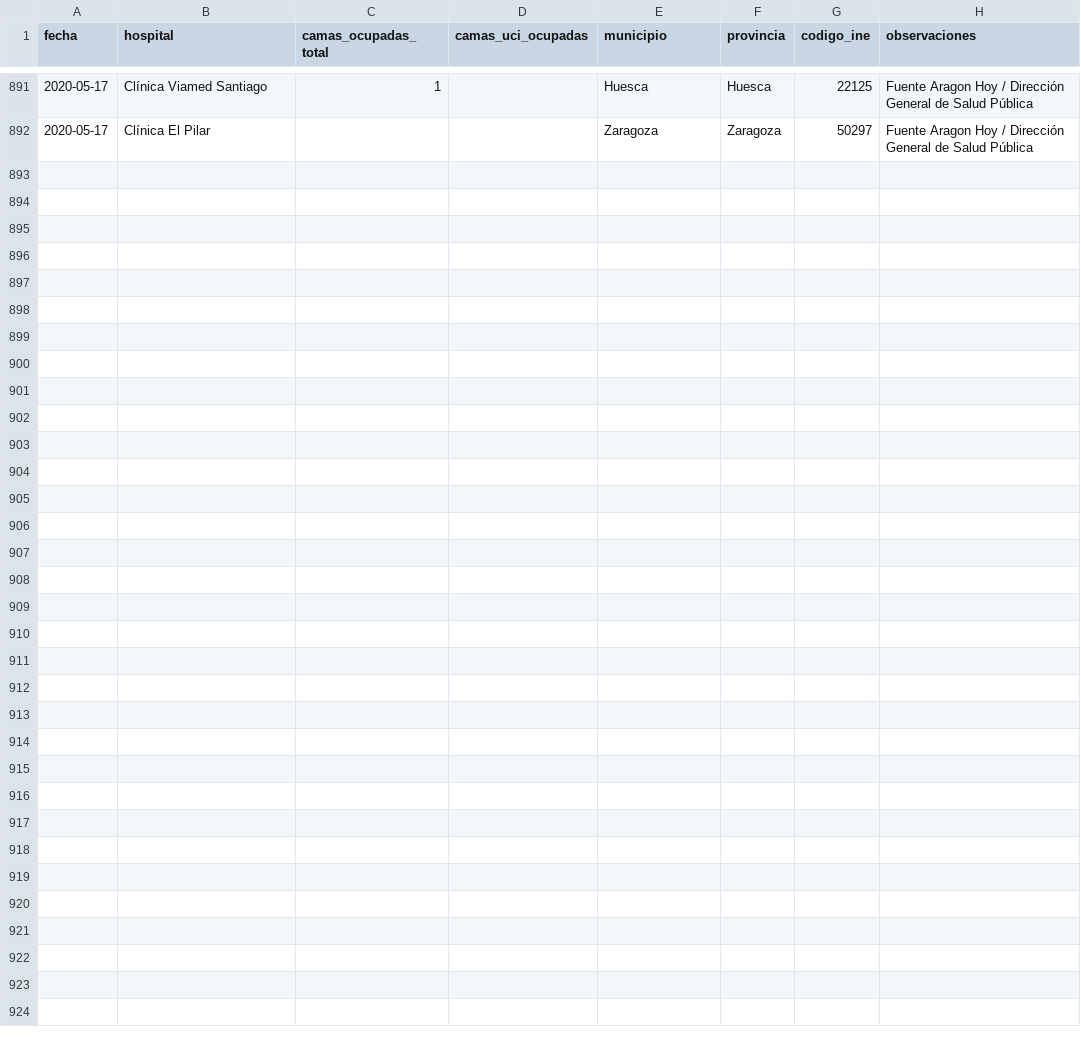
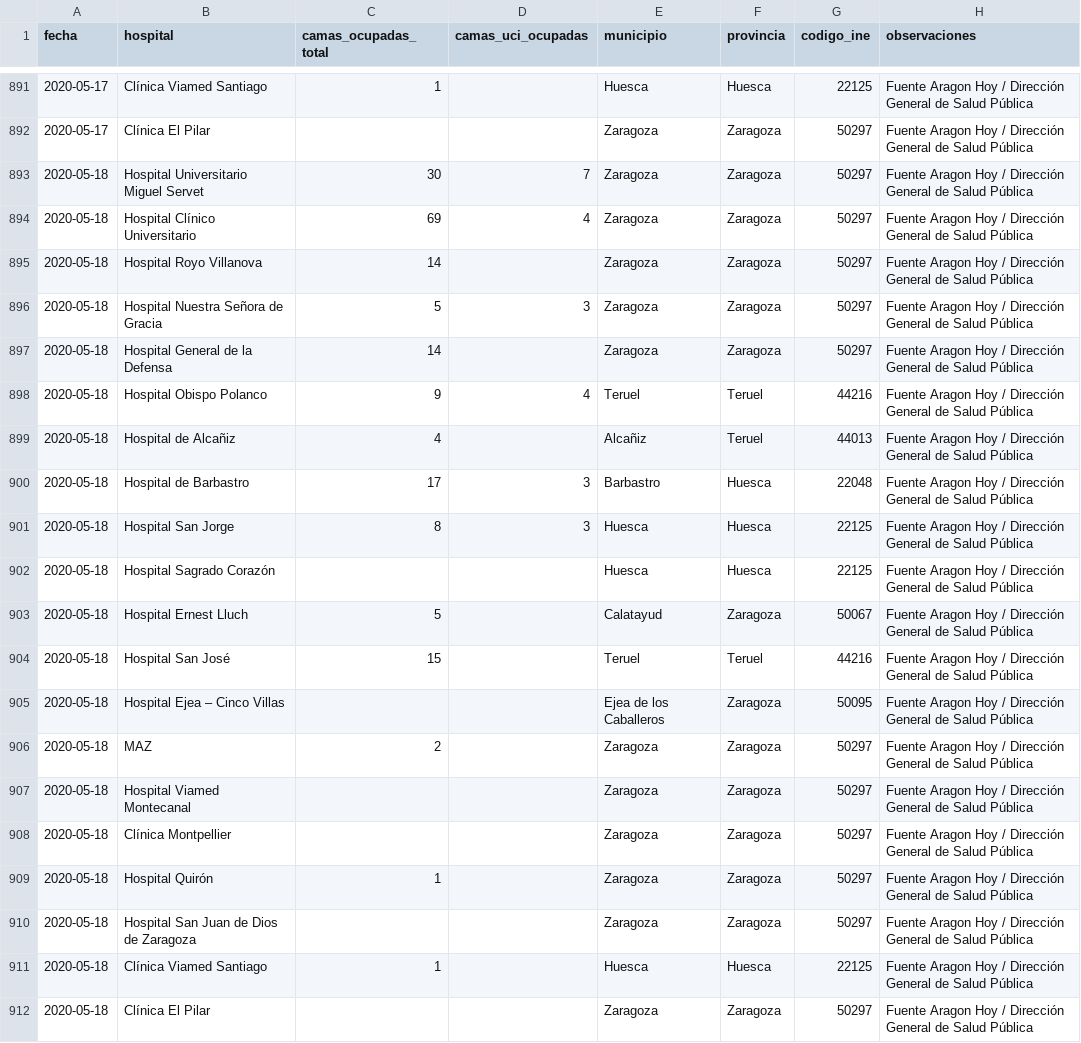
Before and after one commit to danilat/covid-19-aragon, a CSV file: sources/casos_coronavirus_hospitales.csv, drawn as a sheet; only a part is shown, gaps mark what is left out; the diff names each change by its address in the sheet, - before the commit and + after, or states it on an @@ line.

Commit message:
Updating only the hospitals data

```diff
--- a/sources/casos_coronavirus_hospitales.csv
+++ b/sources/casos_coronavirus_hospitales.csv
+row 893: 2020-05-18 | Hospital Universitario Miguel Servet | 30 | 7 | Zaragoza | Zaragoza | 50297 | Fuente Aragon Hoy / Dirección General de Salud Pública
+row 894: 2020-05-18 | Hospital Clínico Universitario | 69 | 4 | Zaragoza | Zaragoza | 50297 | Fuente Aragon Hoy / Dirección General de Salud Pública
+row 895: 2020-05-18 | Hospital Royo Villanova | 14 |  | Zaragoza | Zaragoza | 50297 | Fuente Aragon Hoy / Dirección General de Salud Pública
+row 896: 2020-05-18 | Hospital Nuestra Señora de Gracia | 5 | 3 | Zaragoza | Zaragoza | 50297 | Fuente Aragon Hoy / Dirección General de Salud Pública
+row 897: 2020-05-18 | Hospital General de la Defensa | 14 |  | Zaragoza | Zaragoza | 50297 | Fuente Aragon Hoy / Dirección General de Salud Pública
+row 898: 2020-05-18 | Hospital Obispo Polanco | 9 | 4 | Teruel | Teruel | 44216 | Fuente Aragon Hoy / Dirección General de Salud Pública
+row 899: 2020-05-18 | Hospital de Alcañiz | 4 |  | Alcañiz | Teruel | 44013 | Fuente Aragon Hoy / Dirección General de Salud Pública
+row 900: 2020-05-18 | Hospital de Barbastro | 17 | 3 | Barbastro | Huesca | 22048 | Fuente Aragon Hoy / Dirección General de Salud Pública
+row 901: 2020-05-18 | Hospital San Jorge | 8 | 3 | Huesca | Huesca | 22125 | Fuente Aragon Hoy / Dirección General de Salud Pública
+row 902: 2020-05-18 | Hospital Sagrado Corazón |  |  | Huesca | Huesca | 22125 | Fuente Aragon Hoy / Dirección General de Salud Pública
+row 903: 2020-05-18 | Hospital Ernest Lluch | 5 |  | Calatayud | Zaragoza | 50067 | Fuente Aragon Hoy / Dirección General de Salud Pública
+row 904: 2020-05-18 | Hospital San José | 15 |  | Teruel | Teruel | 44216 | Fuente Aragon Hoy / Dirección General de Salud Pública
+row 905: 2020-05-18 | Hospital Ejea – Cinco Villas |  |  | Ejea de los Caballeros | Zaragoza | 50095 | Fuente Aragon Hoy / Dirección General de Salud Pública
+row 906: 2020-05-18 | MAZ | 2 |  | Zaragoza | Zaragoza | 50297 | Fuente Aragon Hoy / Dirección General de Salud Pública
+row 907: 2020-05-18 | Hospital Viamed Montecanal |  |  | Zaragoza | Zaragoza | 50297 | Fuente Aragon Hoy / Dirección General de Salud Pública
+row 908: 2020-05-18 | Clínica Montpellier |  |  | Zaragoza | Zaragoza | 50297 | Fuente Aragon Hoy / Dirección General de Salud Pública
+row 909: 2020-05-18 | Hospital Quirón | 1 |  | Zaragoza | Zaragoza | 50297 | Fuente Aragon Hoy / Dirección General de Salud Pública
+row 910: 2020-05-18 | Hospital San Juan de Dios de Zaragoza |  |  | Zaragoza | Zaragoza | 50297 | Fuente Aragon Hoy / Dirección General de Salud Pública
+row 911: 2020-05-18 | Clínica Viamed Santiago | 1 |  | Huesca | Huesca | 22125 | Fuente Aragon Hoy / Dirección General de Salud Pública
+row 912: 2020-05-18 | Clínica El Pilar |  |  | Zaragoza | Zaragoza | 50297 | Fuente Aragon Hoy / Dirección General de Salud Pública
```
Also changed, not shown: 1 other file.
